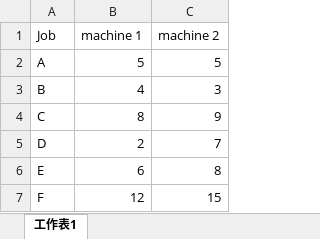
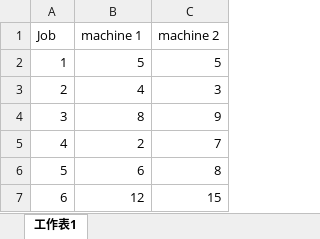
Before and after one commit to weiyo176/----, an Excel workbook: TestTwoMachine.xlsx, sheet 工作表1, drawn as a sheet; values as stored, in another font and other column widths than the file's, no borders; the diff names each change by its address in the sheet, - before the commit and + after, or states it on an @@ line.

```diff
--- a/TestTwoMachine.xlsx (sheet 工作表1)
+++ b/TestTwoMachine.xlsx (sheet 工作表1)
-A2 (Job): A
+A2 (Job): 1
-A3 (Job): B
+A3 (Job): 2
-A4 (Job): C
+A4 (Job): 3
-A5 (Job): D
+A5 (Job): 4
-A6 (Job): E
+A6 (Job): 5
-A7 (Job): F
+A7 (Job): 6
```
Also changed, not shown: TestThreeMachine.xlsx.
